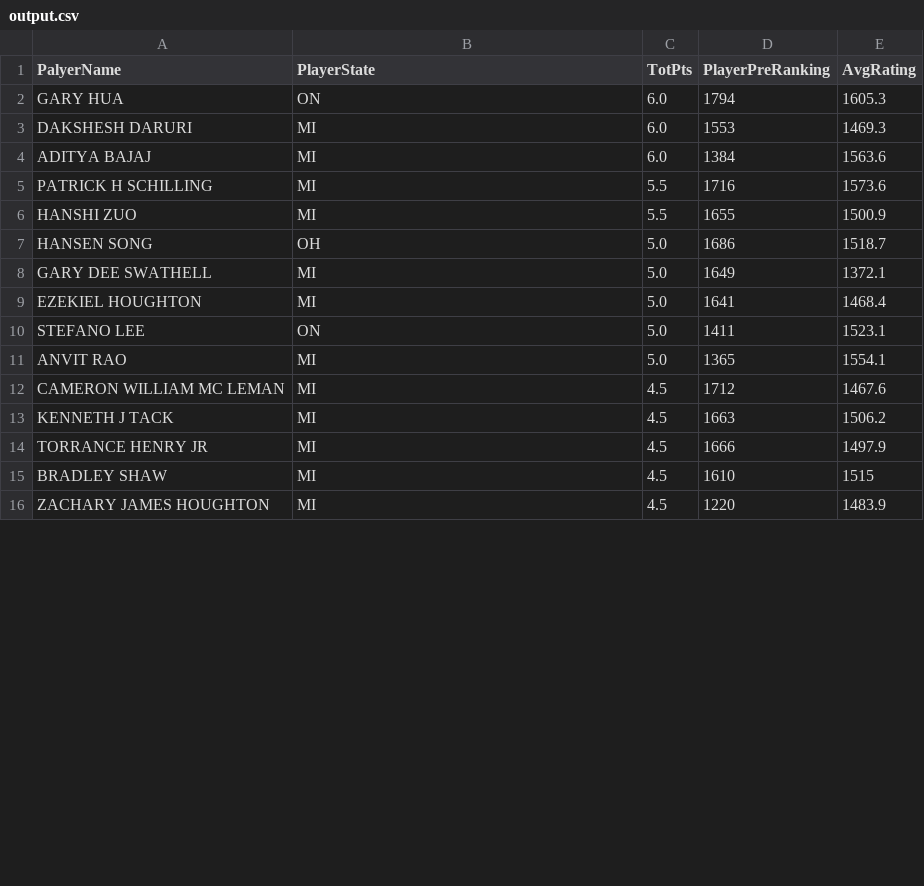
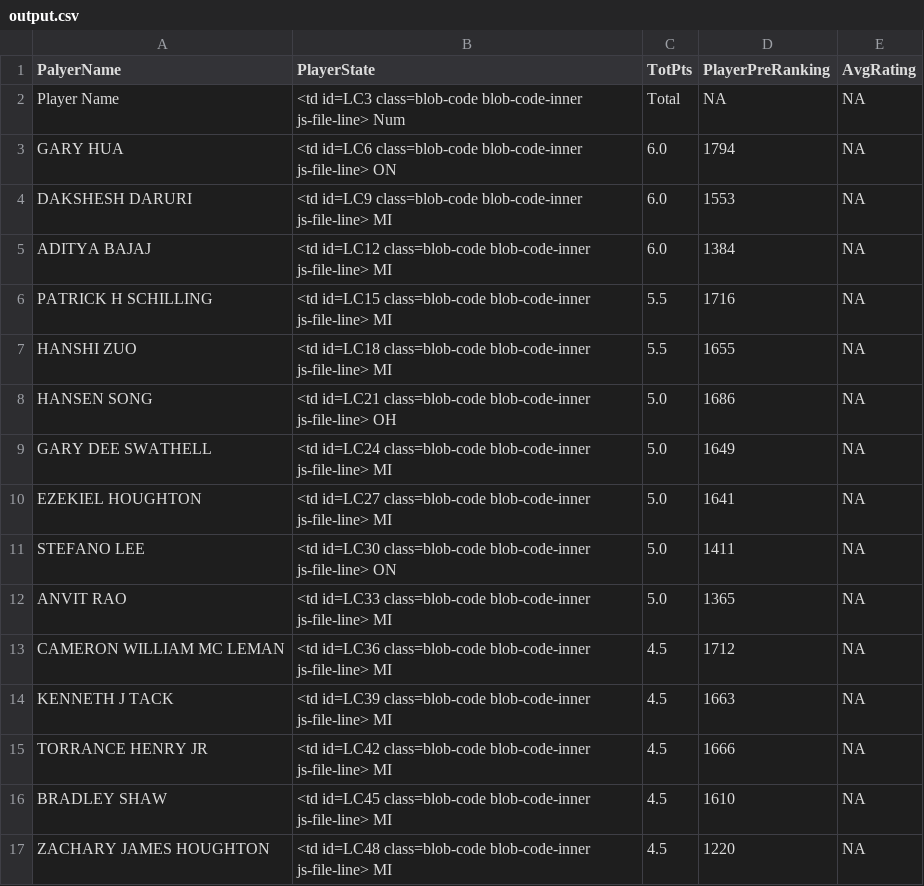
Before and after one commit to mlforsachid/MSDSQ1, a CSV file: Data607/Week4/output.csv, drawn as a sheet; only a part is shown; the diff covers the shown part only.

```diff
--- a/Data607/Week4/output.csv
+++ b/Data607/Week4/output.csv
@@ -1,16 +1,17 @@
 "PalyerName","PlayerState","TotPts","PlayerPreRanking","AvgRating"
-"GARY HUA","ON","6.0","1794",1605.3
-"DAKSHESH DARURI","MI","6.0","1553",1469.3
-"ADITYA BAJAJ","MI","6.0","1384",1563.6
-"PATRICK H SCHILLING","MI","5.5","1716",1573.6
-"HANSHI ZUO","MI","5.5","1655",1500.9
-"HANSEN SONG","OH","5.0","1686",1518.7
-"GARY DEE SWATHELL","MI","5.0","1649",1372.1
-"EZEKIEL HOUGHTON","MI","5.0","1641",1468.4
-"STEFANO LEE","ON","5.0","1411",1523.1
-"ANVIT RAO","MI","5.0","1365",1554.1
-"CAMERON WILLIAM MC LEMAN","MI","4.5","1712",1467.6
-"KENNETH J TACK","MI","4.5","1663",1506.2
-"TORRANCE HENRY JR","MI","4.5","1666",1497.9
-"BRADLEY SHAW","MI","4.5","1610",1515
-"ZACHARY JAMES HOUGHTON","MI","4.5","1220",1483.9
+"Player Name","<td id=LC3 class=blob-code blob-code-inner js-file-line> Num","Total",NA,NA
+"GARY HUA","<td id=LC6 class=blob-code blob-code-inner js-file-line>   ON","6.0","1794",NA
+"DAKSHESH DARURI","<td id=LC9 class=blob-code blob-code-inner js-file-line>   MI","6.0","1553",NA
+"ADITYA BAJAJ","<td id=LC12 class=blob-code blob-code-inner js-file-line>   MI","6.0","1384",NA
+"PATRICK H SCHILLING","<td id=LC15 class=blob-code blob-code-inner js-file-line>   MI","5.5","1716",NA
+"HANSHI ZUO","<td id=LC18 class=blob-code blob-code-inner js-file-line>   MI","5.5","1655",NA
+"HANSEN SONG","<td id=LC21 class=blob-code blob-code-inner js-file-line>   OH","5.0","1686",NA
+"GARY DEE SWATHELL","<td id=LC24 class=blob-code blob-code-inner js-file-line>   MI","5.0","1649",NA
+"EZEKIEL HOUGHTON","<td id=LC27 class=blob-code blob-code-inner js-file-line>   MI","5.0","1641",NA
+"STEFANO LEE","<td id=LC30 class=blob-code blob-code-inner js-file-line>   ON","5.0","1411",NA
+"ANVIT RAO","<td id=LC33 class=blob-code blob-code-inner js-file-line>   MI","5.0","1365",NA
+"CAMERON WILLIAM MC LEMAN","<td id=LC36 class=blob-code blob-code-inner js-file-line>   MI","4.5","1712",NA
+"KENNETH J TACK","<td id=LC39 class=blob-code blob-code-inner js-file-line>   MI","4.5","1663",NA
+"TORRANCE HENRY JR","<td id=LC42 class=blob-code blob-code-inner js-file-line>   MI","4.5","1666",NA
+"BRADLEY SHAW","<td id=LC45 class=blob-code blob-code-inner js-file-line>   MI","4.5","1610",NA
+"ZACHARY JAMES HOUGHTON","<td id=LC48 class=blob-code blob-code-inner js-file-line>   MI","4.5","1220",NA
```
Also changed, not shown: 98 edited cells elsewhere in this file, 4 other files.
